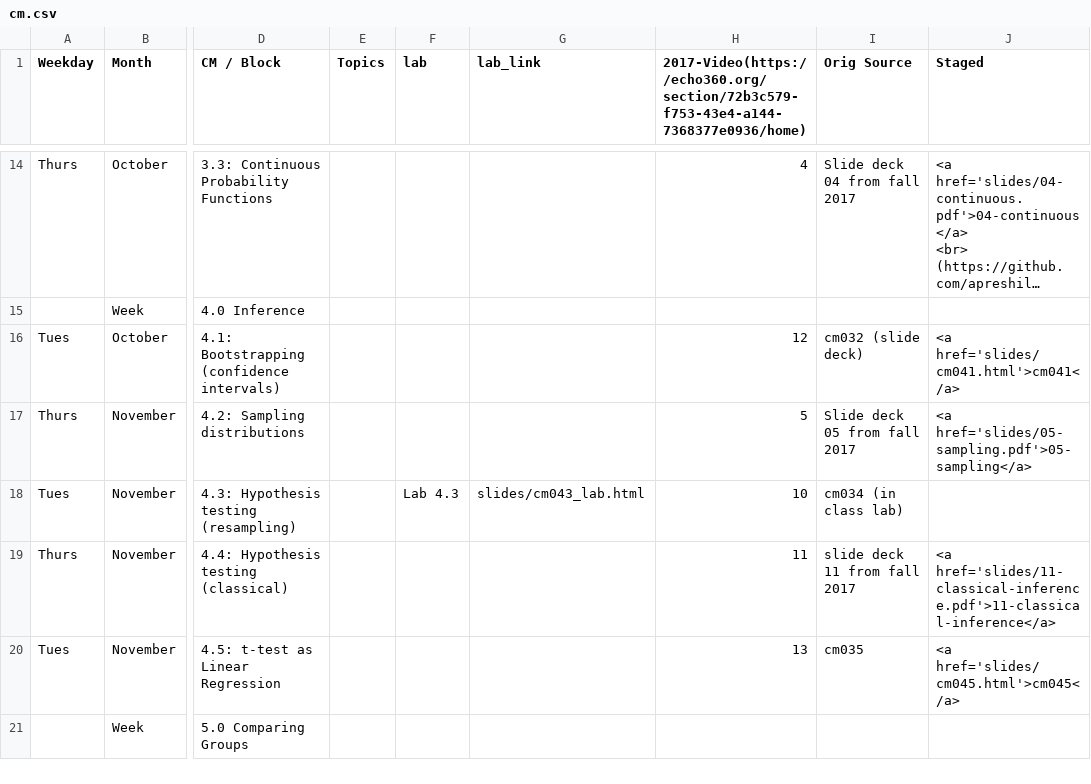
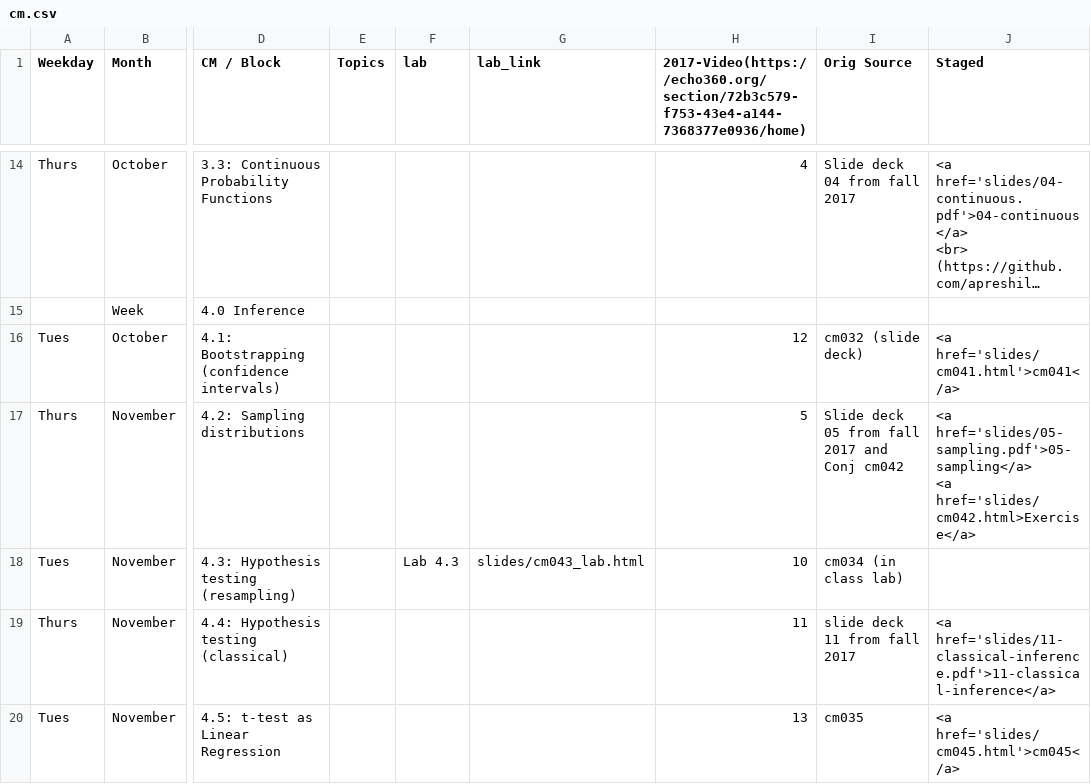
Before and after one commit to rebeccal/ohsu-math630, a CSV file: cm.csv, drawn as a sheet; only a part is shown, gaps mark what is left out; the shorter side is filled out with more unchanged rows; long unchanged cells end in …; ↵ is a line break in a cell; the diff names each change by its address in the sheet, - before the commit and + after, or states it on an @@ line.

Commit message:
Fix broken links and add in-class exercise.

```diff
--- a/cm.csv
+++ b/cm.csv
-I17 (Orig Source): Slide deck 05 from fall 2017
+I17 (Orig Source): Slide deck 05 from fall 2017 and Conj cm042
-J17 (Staged): <a href='slides/05-sampling.pdf'>05-sampling</a>
+J17 (Staged): <a href='slides/05-sampling.pdf'>05-sampling</a> ↵ <a href='slides/cm042.html>Exercise</a>
```
Also changed, not shown: due.csv, 6 other files.
